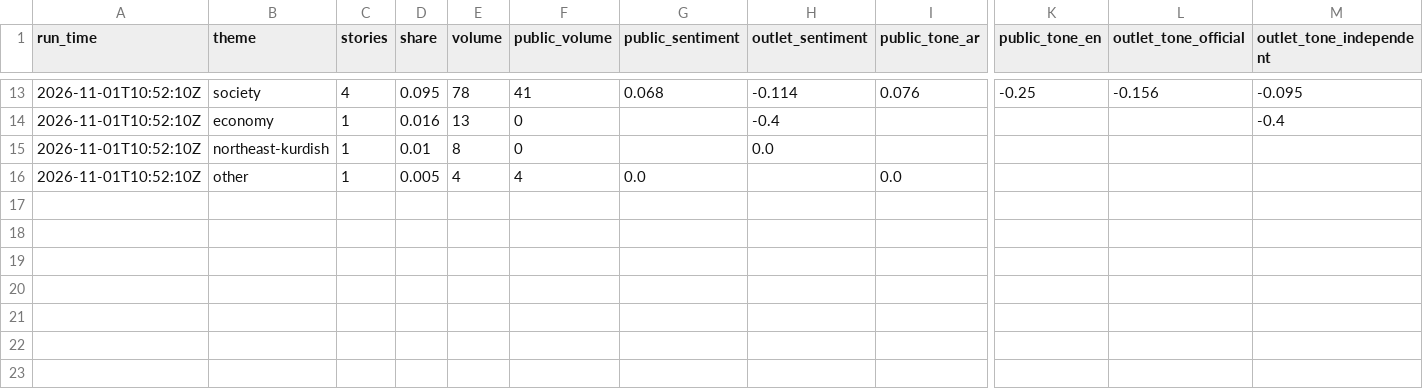
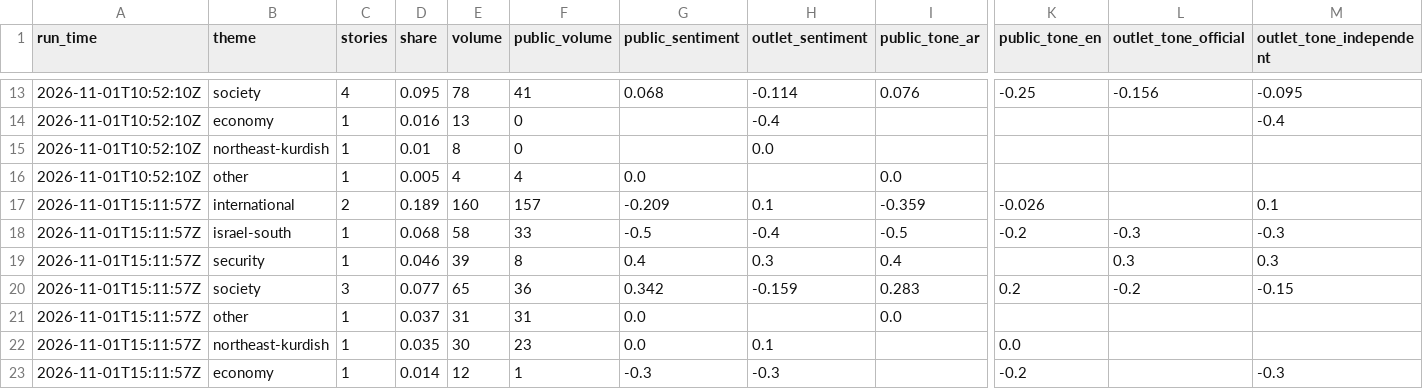
Before and after one commit to Brunopomodoro/syria-narrative-tracker, a CSV file: data/exports/2026-11/themes.csv, drawn as a sheet; only a part is shown, gaps mark what is left out; rows hold the shown columns only; the diff names each change by its address in the sheet, - before the commit and + after, or states it on an @@ line.

```diff
--- a/data/exports/2026-11/themes.csv
+++ b/data/exports/2026-11/themes.csv
+row 17: 2026-11-01T15:11:57Z | international | 2 | 0.189 | 160 | 157 | -0.209 | 0.1 | -0.359 | -0.026 |  | 0.1
+row 18: 2026-11-01T15:11:57Z | israel-south | 1 | 0.068 | 58 | 33 | -0.5 | -0.4 | -0.5 | -0.2 | -0.3 | -0.3
+row 19: 2026-11-01T15:11:57Z | security | 1 | 0.046 | 39 | 8 | 0.4 | 0.3 | 0.4 |  | 0.3 | 0.3
+row 20: 2026-11-01T15:11:57Z | society | 3 | 0.077 | 65 | 36 | 0.342 | -0.159 | 0.283 | 0.2 | -0.2 | -0.15
+row 21: 2026-11-01T15:11:57Z | other | 1 | 0.037 | 31 | 31 | 0.0 |  | 0.0
+row 22: 2026-11-01T15:11:57Z | northeast-kurdish | 1 | 0.035 | 30 | 23 | 0.0 | 0.1 |  | 0.0
+row 23: 2026-11-01T15:11:57Z | economy | 1 | 0.014 | 12 | 1 | -0.3 | -0.3 |  | -0.2 |  | -0.3
```
Also changed, not shown: data/exports/2026-11/runs.csv, 57 other files.
